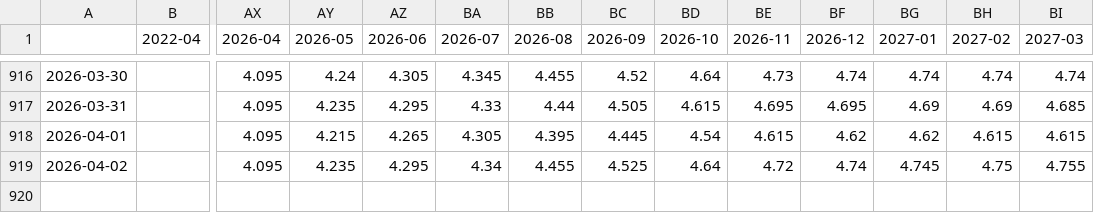
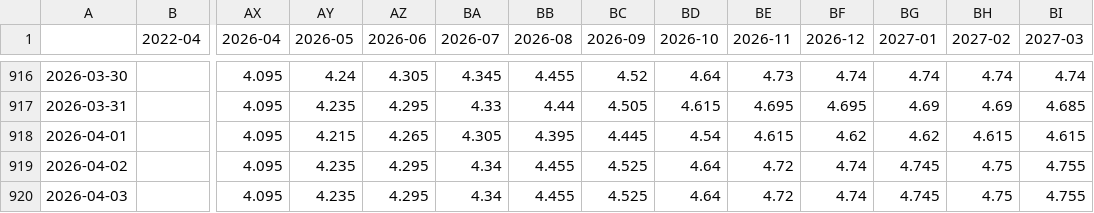
Before and after one commit to bpalmer4/ASX, a CSV file: ASX-COMBINED/ASX-COMBINED.csv, drawn as a sheet; only a part is shown, gaps mark what is left out; rows hold the shown columns only; the diff names each change by its address in the sheet, - before the commit and + after, or states it on an @@ line.

Commit message:
Daily ASX data capture 2026-04-03

```diff
--- a/ASX-COMBINED/ASX-COMBINED.csv
+++ b/ASX-COMBINED/ASX-COMBINED.csv
+row 920: 2026-04-03 |  | 4.095 | 4.235 | 4.295 | 4.34 | 4.455 | 4.525 | 4.64 | 4.72 | 4.74 | 4.745 | 4.75 | 4.755
```
Also changed, not shown: 8 other files.
